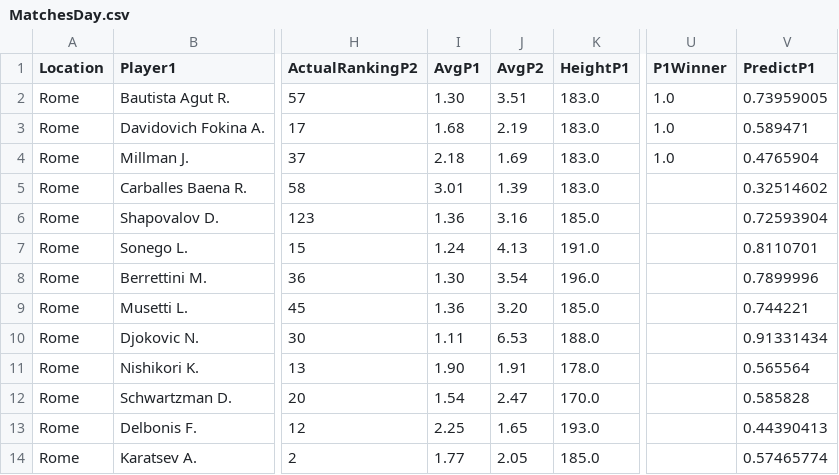
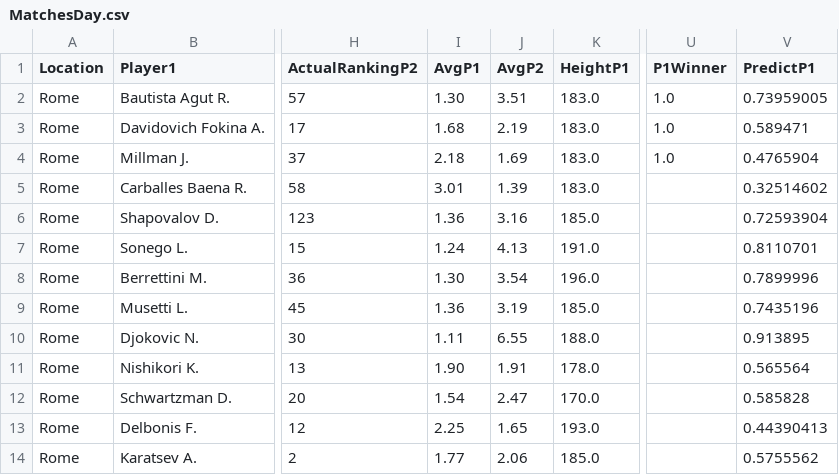
Before and after one commit to pmecchia/atp-prediction-webapp, a CSV file: MatchesDay.csv, drawn as a sheet; only a part is shown, gaps mark what is left out; the diff names each change by its address in the sheet, - before the commit and + after, or states it on an @@ line.

Commit message:
Update MatchesDay.csv

```diff
--- a/MatchesDay.csv
+++ b/MatchesDay.csv
-J9 (AvgP2): 3.20
+J9 (AvgP2): 3.19
-V9 (PredictP1): 0.744221
+V9 (PredictP1): 0.7435196
-J10 (AvgP2): 6.53
+J10 (AvgP2): 6.55
-V10 (PredictP1): 0.91331434
+V10 (PredictP1): 0.913895
-J14 (AvgP2): 2.05
+J14 (AvgP2): 2.06
-V14 (PredictP1): 0.57465774
+V14 (PredictP1): 0.5755562
```
